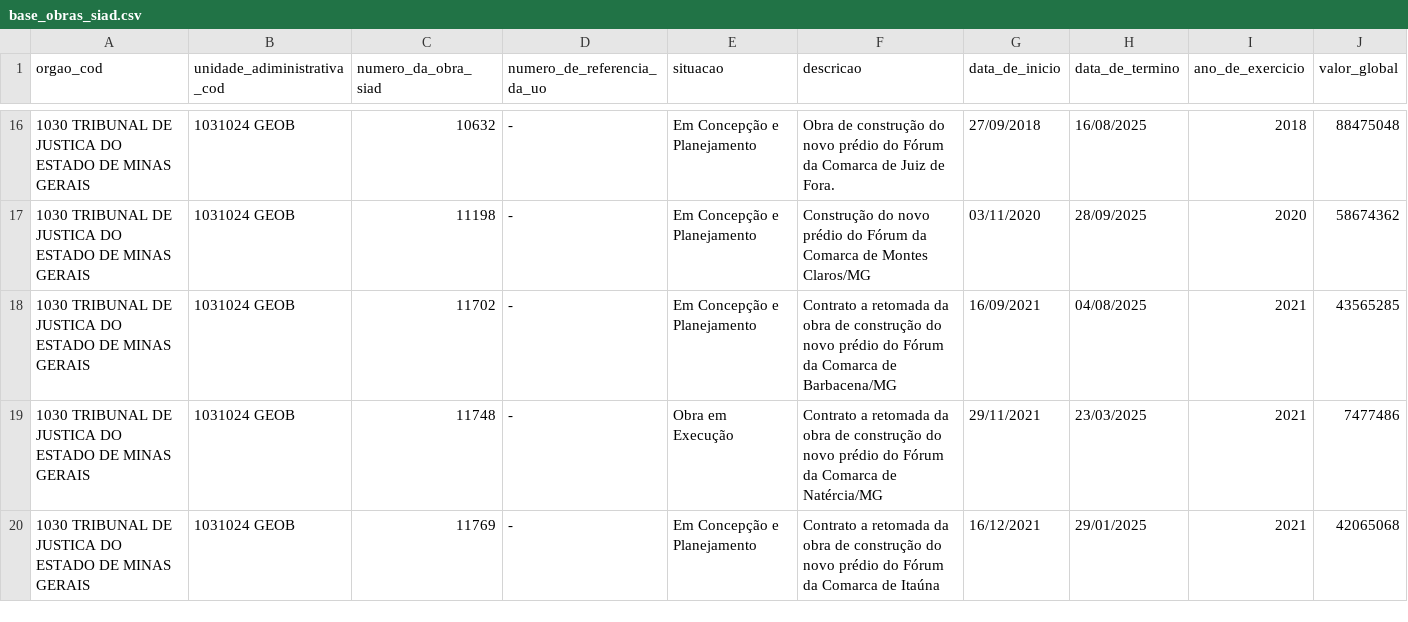
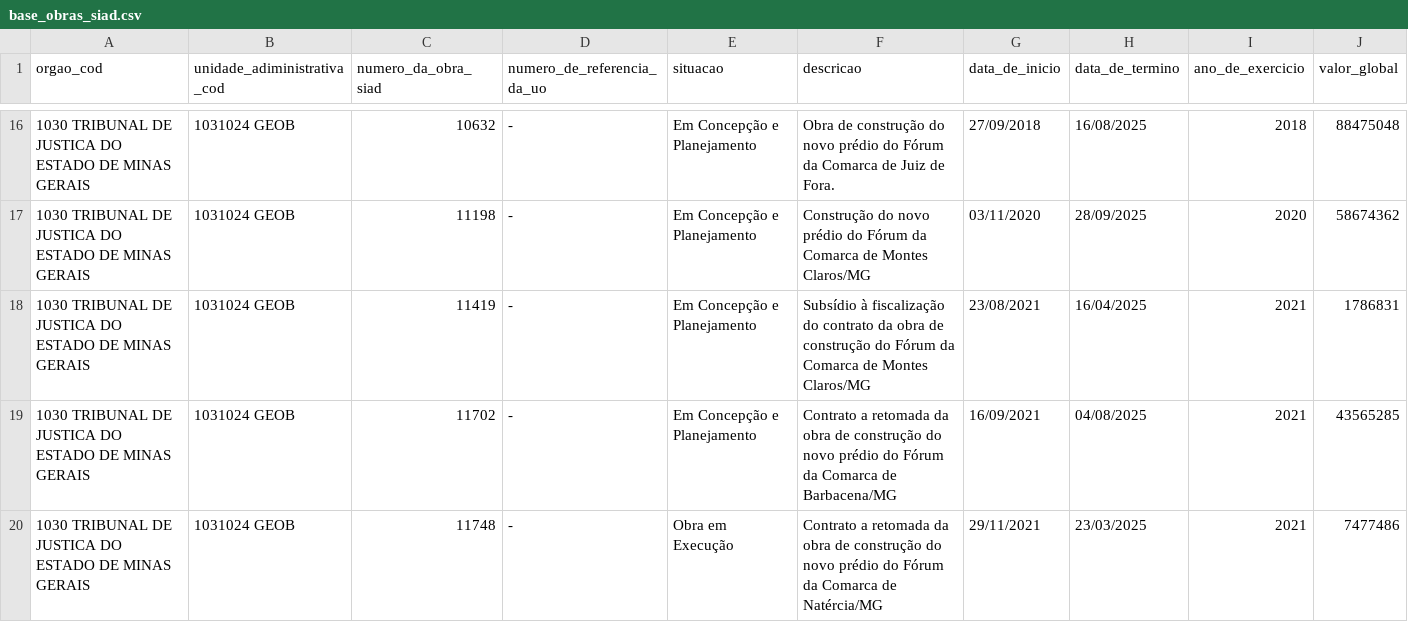
Before and after one commit to splor-mg/dados-sisor-2026, a CSV file: data/base_obras_siad.csv, drawn as a sheet; only a part is shown, gaps mark what is left out; the shorter side is filled out with more unchanged rows; the diff covers the shown part only.

```diff
--- a/data/base_obras_siad.csv
+++ b/data/base_obras_siad.csv
@@ -17,2 +17,3 @@ orgao_cod,unidade_adiministrativa_cod,numero_da_obra_siad,numero_de_referencia_d
 1030 TRIBUNAL DE JUSTICA DO ESTADO DE MINAS GERAIS,1031024 GEOB,11198,-,Em Concepção e Planejamento,Construção do novo prédio do Fórum da Comarca de Montes Claros/MG,03/11/2020,28/09/2025,2020,58674362
+1030 TRIBUNAL DE JUSTICA DO ESTADO DE MINAS GERAIS,1031024 GEOB,11419,-,Em Concepção e Planejamento,Subsídio à fiscalização do contrato da obra de construção do Fórum da Comarca de Montes Claros/MG,23/08/2021,16/04/2025,2021,1786831
 1030 TRIBUNAL DE JUSTICA DO ESTADO DE MINAS GERAIS,1031024 GEOB,11702,-,Em Concepção e Planejamento,Contrato a retomada da obra de construção do novo prédio do Fórum da Comarca de Barbacena/MG,16/09/2021,04/08/2025,2021,43565285
```
Also changed, not shown: 3 added rows and 1 edited cell elsewhere in this file, 2 other files.
